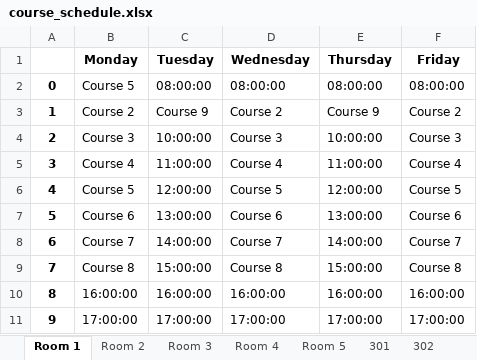
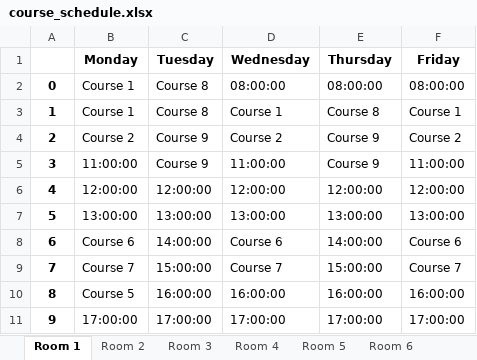
Before and after one commit to Admsher/TImetable_gen, an Excel workbook: course_schedule.xlsx, sheet Room 1, drawn as a sheet; values as stored, in another font and other column widths than the file's, no borders; the diff names each change by its address in the sheet, - before the commit and + after, or states it on an @@ line.

```diff
--- a/course_schedule.xlsx (sheet Room 1)
+++ b/course_schedule.xlsx (sheet Room 1)
+sheet tab: Room 6
-B2 (Monday): Course 5
+B2 (Monday): Course 1
-C2 (Tuesday): 08:00:00
+C2 (Tuesday): Course 8
-B3 (Monday): Course 2
+B3 (Monday): Course 1
-C3 (Tuesday): Course 9
+C3 (Tuesday): Course 8
-D3 (Wednesday): Course 2
+D3 (Wednesday): Course 1
-E3 (Thursday): Course 9
+E3 (Thursday): Course 8
-F3 (Friday): Course 2
+F3 (Friday): Course 1
-B4 (Monday): Course 3
+B4 (Monday): Course 2
-C4 (Tuesday): 10:00:00
+C4 (Tuesday): Course 9
-D4 (Wednesday): Course 3
+D4 (Wednesday): Course 2
-E4 (Thursday): 10:00:00
+E4 (Thursday): Course 9
-F4 (Friday): Course 3
+F4 (Friday): Course 2
-B5 (Monday): Course 4
+B5 (Monday): 11:00:00
-C5 (Tuesday): 11:00:00
+C5 (Tuesday): Course 9
-D5 (Wednesday): Course 4
+D5 (Wednesday): 11:00:00
-E5 (Thursday): 11:00:00
+E5 (Thursday): Course 9
-F5 (Friday): Course 4
+F5 (Friday): 11:00:00
-B6 (Monday): Course 5
+B6 (Monday): 12:00:00
-D6 (Wednesday): Course 5
+D6 (Wednesday): 12:00:00
-F6 (Friday): Course 5
+F6 (Friday): 12:00:00
-B7 (Monday): Course 6
+B7 (Monday): 13:00:00
-D7 (Wednesday): Course 6
+D7 (Wednesday): 13:00:00
-F7 (Friday): Course 6
+F7 (Friday): 13:00:00
-B8 (Monday): Course 7
+B8 (Monday): Course 6
-D8 (Wednesday): Course 7
+D8 (Wednesday): Course 6
-F8 (Friday): Course 7
+F8 (Friday): Course 6
-B9 (Monday): Course 8
+B9 (Monday): Course 7
-D9 (Wednesday): Course 8
+D9 (Wednesday): Course 7
-F9 (Friday): Course 8
+F9 (Friday): Course 7
-B10 (Monday): 16:00:00
+B10 (Monday): Course 5
```
Also changed, not shown: sheet Courses, sheet Room 3, sheet Room 2, sheet 302, sheet 301, sheet Room 4, 1 more sheet, other sheet tabs, 3 other files.
